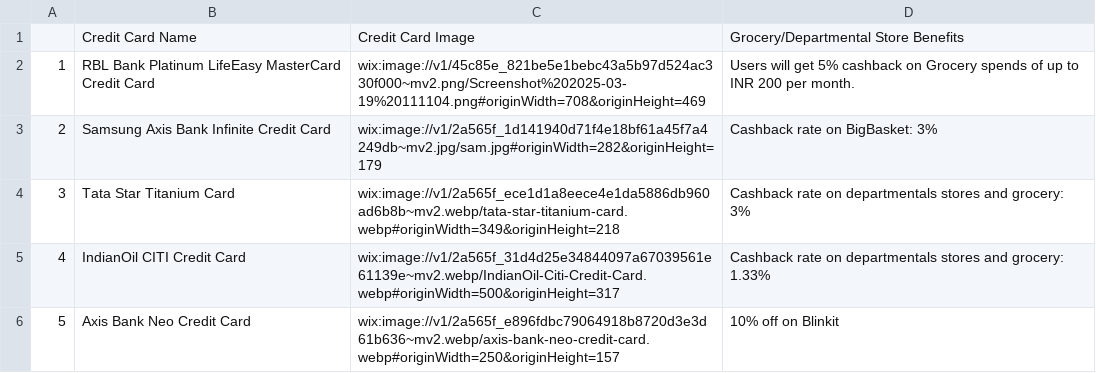
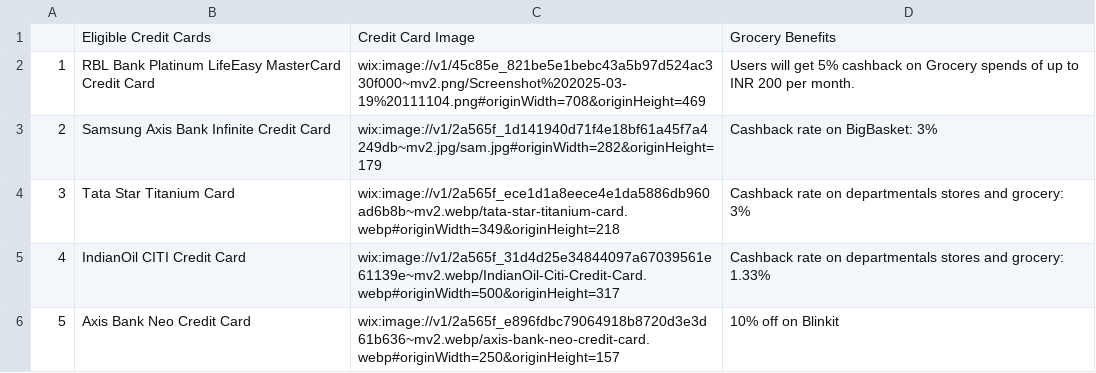
Before and after one commit to Myrupaya/grocery-offers, a CSV file: public/permanent_offers.csv (was public/Credit Card.csv), drawn as a sheet; only a part is shown; the diff names each change by its address in the sheet, - before the commit and + after, or states it on an @@ line.

```diff
--- a/public/Credit Card.csv
+++ b/public/permanent_offers.csv
-B1: Credit Card Name
+B1: Eligible Credit Cards
-D1: Grocery/Departmental Store Benefits
+D1: Grocery Benefits
```
Also changed, not shown: 12 other files.
